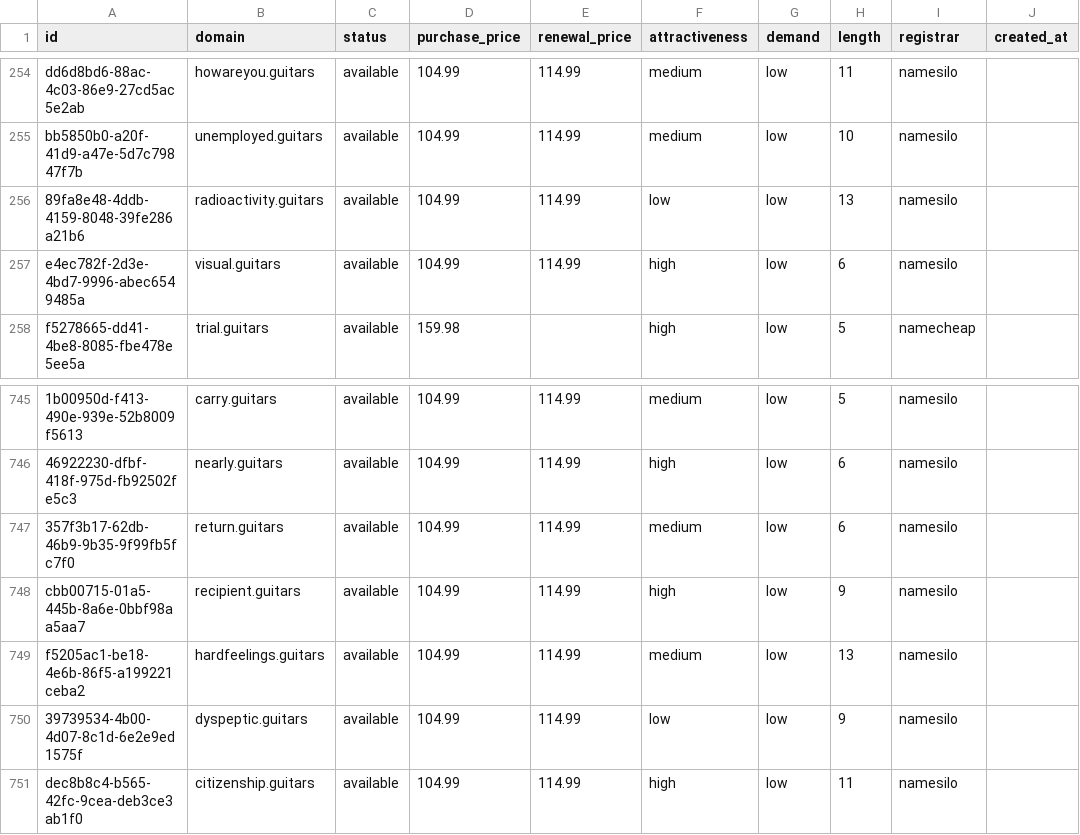
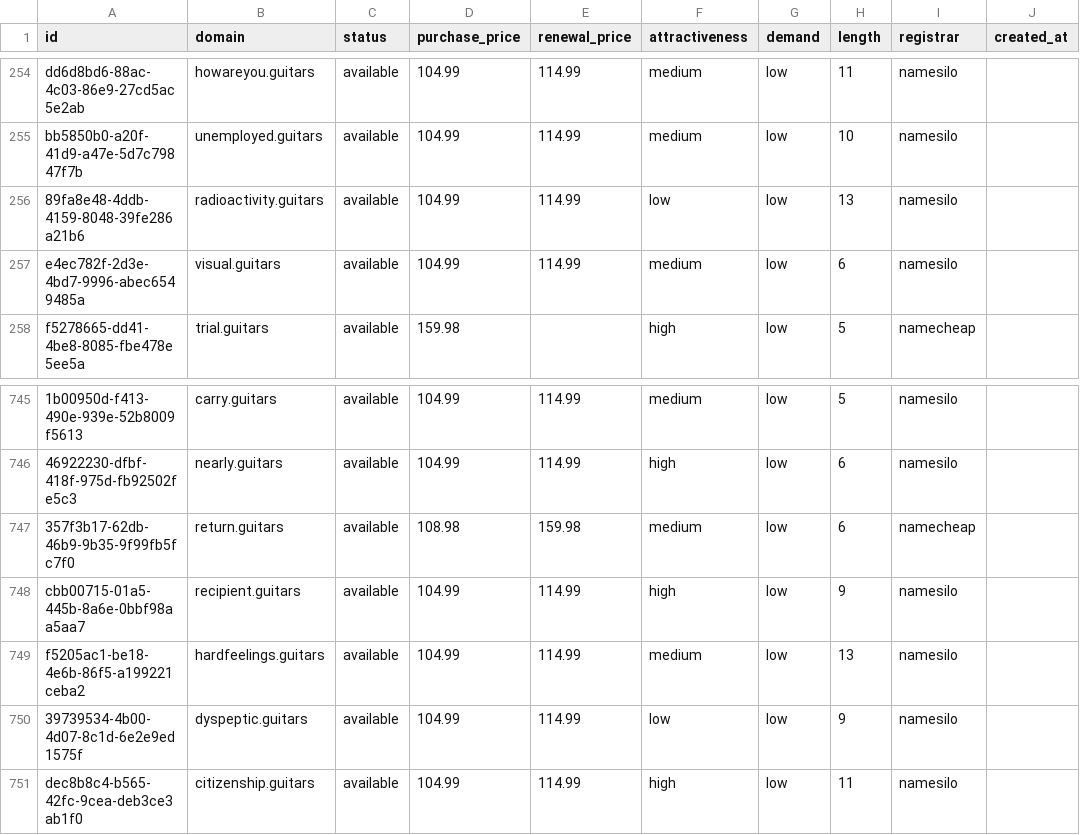
Before and after one commit to UniqueDomains/guitars-oneword-domains, a CSV file: guitars.csv, drawn as a sheet; only a part is shown, gaps mark what is left out; the diff names each change by its address in the sheet, - before the commit and + after, or states it on an @@ line.

Commit message:
Domains update

```diff
--- a/guitars.csv
+++ b/guitars.csv
-F257 (attractiveness): high
+F257 (attractiveness): medium
-D747 (purchase_price): 104.99
+D747 (purchase_price): 108.98
-E747 (renewal_price): 114.99
+E747 (renewal_price): 159.98
-I747 (registrar): namesilo
+I747 (registrar): namecheap
```
Also changed, not shown: 4 other files.
